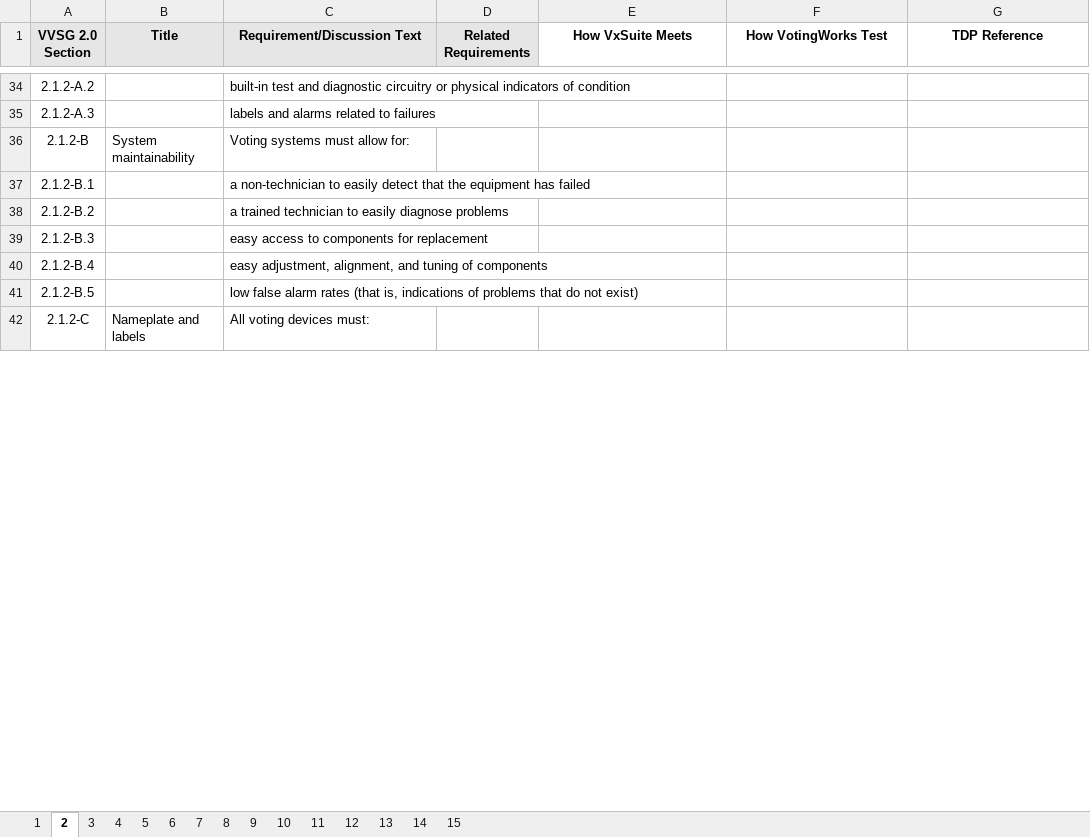
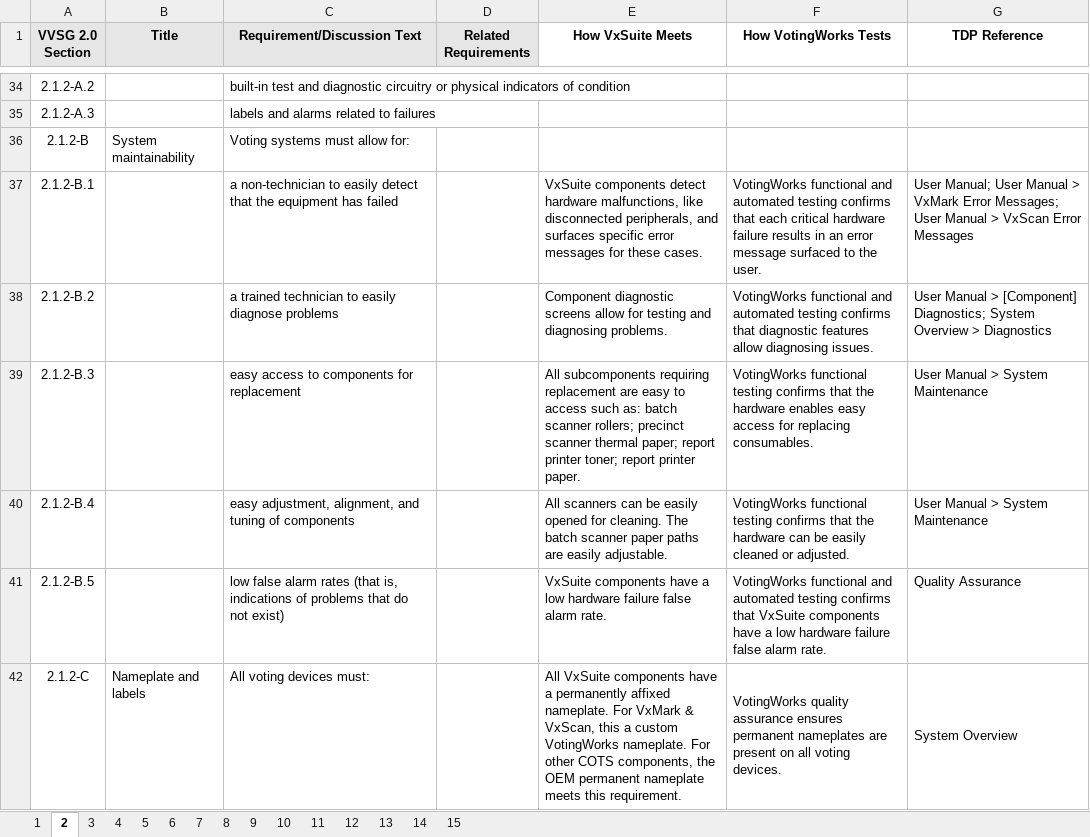
Before and after one commit to votingworks/docs-vxsuite-v4, an Excel workbook: conformity-matrix/VxSuite v4.0.0 VVSG2 Conformity Matrix.xlsx, sheet 2, drawn as a sheet; only a part is shown, gaps mark what is left out; values as stored, in another font and other column widths than the file's, no borders; charts and pictures not drawn; the diff covers the shown part only; the diff names each change by its address in the sheet, - before the commit and + after, or states it on an @@ line.

```diff
--- a/conformity-matrix/VxSuite v4.0.0 VVSG2 Conformity Matrix.xlsx (sheet 2)
+++ b/conformity-matrix/VxSuite v4.0.0 VVSG2 Conformity Matrix.xlsx (sheet 2)
-F1: How VotingWorks Test
+F1: How VotingWorks Tests
-E37 (How VxSuite Meets): (empty)
+E37 (How VxSuite Meets): VxSuite components detect hardware malfunctions, like disconnected peripherals, and surfaces specific error messages for these cases.
-F37 (How VotingWorks Tests): (empty)
+F37 (How VotingWorks Tests): VotingWorks functional and automated testing confirms that each critical hardware failure results in an error message surfaced to the user.
-G37 (TDP Reference): (empty)
+G37 (TDP Reference): User Manual; User Manual > VxMark Error Messages; User Manual > VxScan Error Messages
-E38 (How VxSuite Meets): (empty)
+E38 (How VxSuite Meets): Component diagnostic screens allow for testing and diagnosing problems.
-F38 (How VotingWorks Tests): (empty)
+F38 (How VotingWorks Tests): VotingWorks functional and automated testing confirms that diagnostic features allow diagnosing issues.
-G38 (TDP Reference): (empty)
+G38 (TDP Reference): User Manual > [Component] Diagnostics; System Overview > Diagnostics
-E39 (How VxSuite Meets): (empty)
+E39 (How VxSuite Meets): All subcomponents requiring replacement are easy to access such as: batch scanner rollers; precinct scanner thermal paper; report printer toner; report printer paper.
-F39 (How VotingWorks Tests): (empty)
+F39 (How VotingWorks Tests): VotingWorks functional testing confirms that the hardware enables easy access for replacing consumables.
-G39:G40 (TDP Reference): (empty)
+G39:G40 (TDP Reference): User Manual > System Maintenance
-E40 (How VxSuite Meets): (empty)
+E40 (How VxSuite Meets): All scanners can be easily opened for cleaning. The batch scanner paper paths are easily adjustable.
-F40 (How VotingWorks Tests): (empty)
+F40 (How VotingWorks Tests): VotingWorks functional testing confirms that the hardware can be easily cleaned or adjusted.
-E41 (How VxSuite Meets): (empty)
+E41 (How VxSuite Meets): VxSuite components have a low hardware failure false alarm rate.
-F41 (How VotingWorks Tests): (empty)
+F41 (How VotingWorks Tests): VotingWorks functional and automated testing confirms that VxSuite components have a low hardware failure false alarm rate.
-G41 (TDP Reference): (empty)
+G41 (TDP Reference): Quality Assurance
-E42 (How VxSuite Meets): (empty)
+E42 (How VxSuite Meets): All VxSuite components have a permanently affixed nameplate. For VxMark & VxScan, this a custom VotingWorks nameplate. For other COTS components, the OEM permanent nameplate meets this requirement.
+E42:E45 merged
-F42 (How VotingWorks Tests): (empty)
+F42 (How VotingWorks Tests): VotingWorks quality assurance ensures permanent nameplates are present on all voting devices.
+F42:F45 merged
-G42 (TDP Reference): (empty)
+G42 (TDP Reference): System Overview
+G42:G45 merged
```
Also changed, not shown: 1 added row, 1 removed row, 139 edited cells and merged cells elsewhere in this sheet, sheet 3, sheet 7, sheet 1, sheet 11, sheet 9, sheet 14, 8 more sheets.
